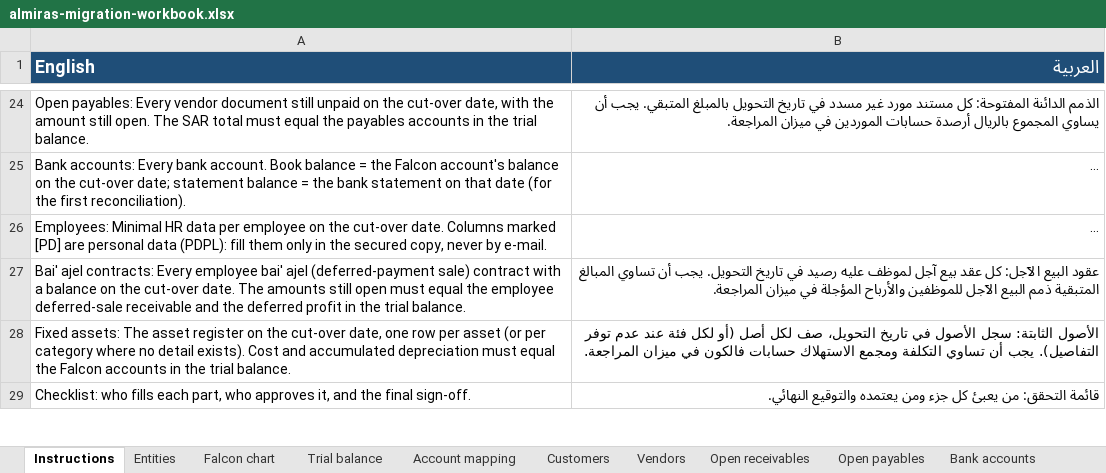
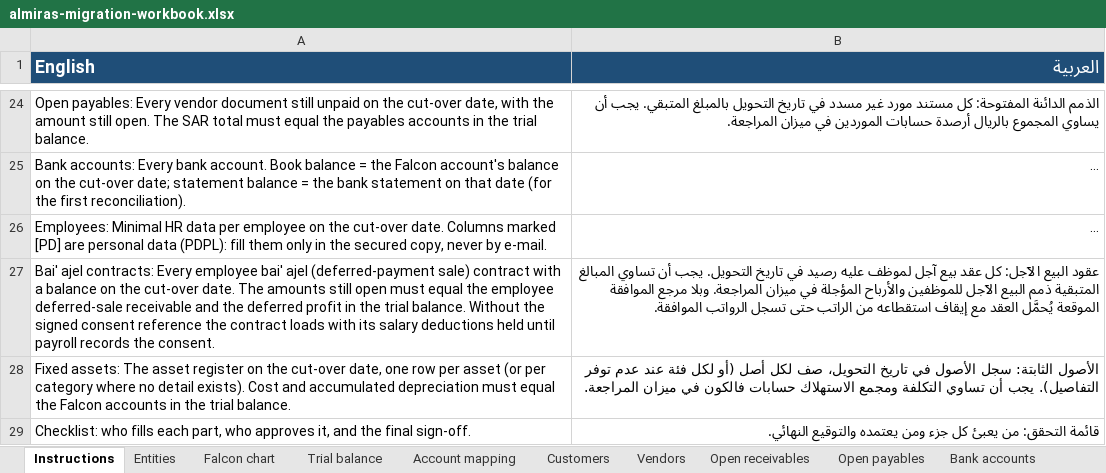
Before and after one commit to bmszamil/almiras-erp, an Excel workbook: docs/migration/almiras-migration-workbook.xlsx, sheet Instructions, drawn as a sheet; only a part is shown, gaps mark what is left out; long unchanged cells end in …; values as stored, in another font and other column widths than the file's, no borders; the diff names each change by its address in the sheet, - before the commit and + after, or states it on an @@ line.

```diff
--- a/docs/migration/almiras-migration-workbook.xlsx (sheet Instructions)
+++ b/docs/migration/almiras-migration-workbook.xlsx (sheet Instructions)
-A27 (English): …trial balance.
+A27 (English): …trial balance. Without the signed consent reference the contract loads with its salary deductions held until payroll records the consent.
-B27 (العربية): …ميزان المراجعة.
+B27 (العربية): …ميزان المراجعة. وبلا مرجع الموافقة الموقعة يُحمَّل العقد مع إيقاف استقطاعه من الراتب حتى تسجل الرواتب الموافقة.
```
Also changed, not shown: sheet Bai' ajel contracts, 20 other files.
